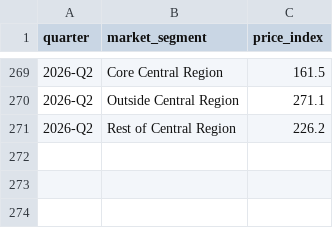
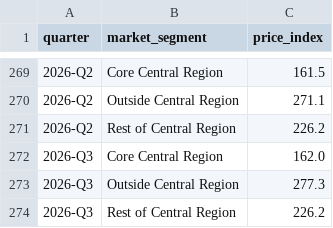
Before and after one commit to dolphene/property-prowl, a CSV file: data/raw/price_index_by_locality.csv, drawn as a sheet; only a part is shown, gaps mark what is left out.

```diff
--- a/data/raw/price_index_by_locality.csv
+++ b/data/raw/price_index_by_locality.csv
@@ -271 +271,4 @@ quarter,market_segment,price_index
 2026-Q2,Rest of Central Region,226.2
+2026-Q3,Core Central Region,162.0
+2026-Q3,Outside Central Region,277.3
+2026-Q3,Rest of Central Region,226.2
```
Also changed, not shown: data/processed/master_quarterly.csv, data/processed/master_quarterly_signals.csv, 17 other files.
